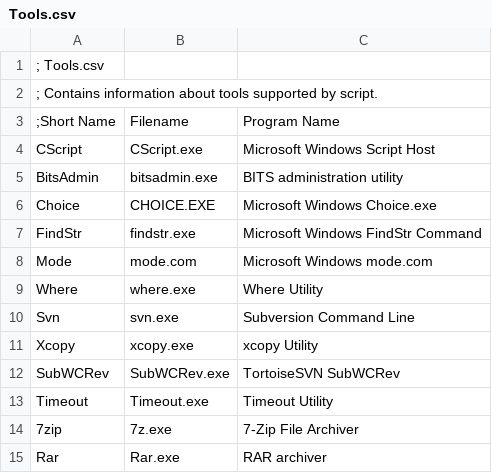
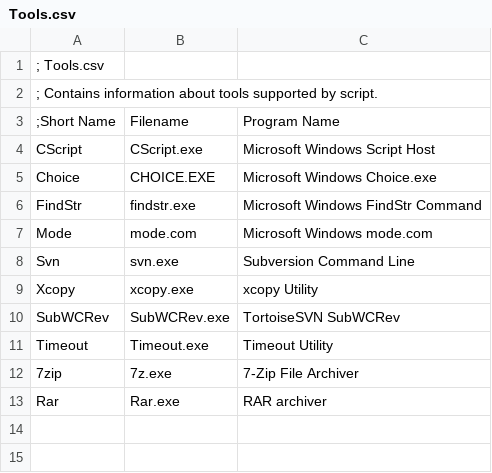
Before and after one commit to Nosnitor/NosUpdate, a CSV file: download/NosDevel/1.0.1/Base/Res/Tools.csv, drawn as a sheet.

Commit message:
Added NosDevel Release 1.0.2

```diff
--- a/download/NosDevel/1.0.1/Base/Res/Tools.csv
+++ b/download/NosDevel/1.0.1/Base/Res/Tools.csv
@@ -4,3 +4,2 @@
 CScript,CScript.exe,Microsoft Windows Script Host
-BitsAdmin,bitsadmin.exe,BITS administration utility
 Choice,CHOICE.EXE,Microsoft Windows Choice.exe
@@ -8,3 +7,2 @@ FindStr,findstr.exe,Microsoft Windows FindStr Command
 Mode,mode.com,Microsoft Windows mode.com
-Where,where.exe,Where Utility
 Svn,svn.exe,Subversion Command Line
```
Also changed, not shown: 16 other files.
